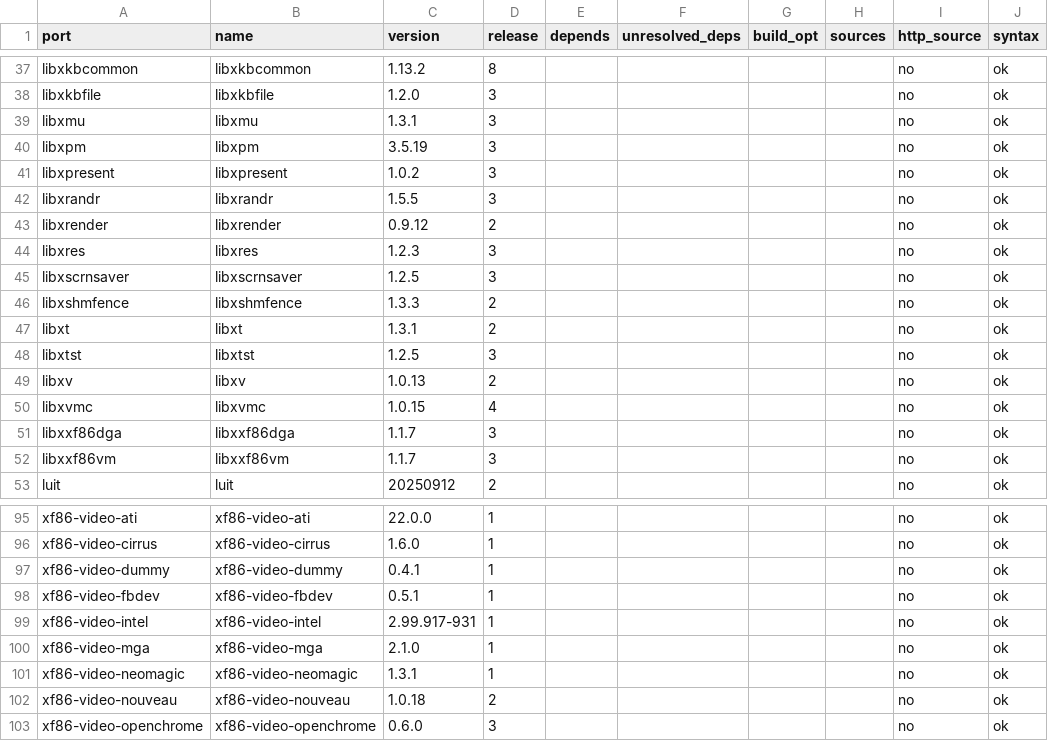
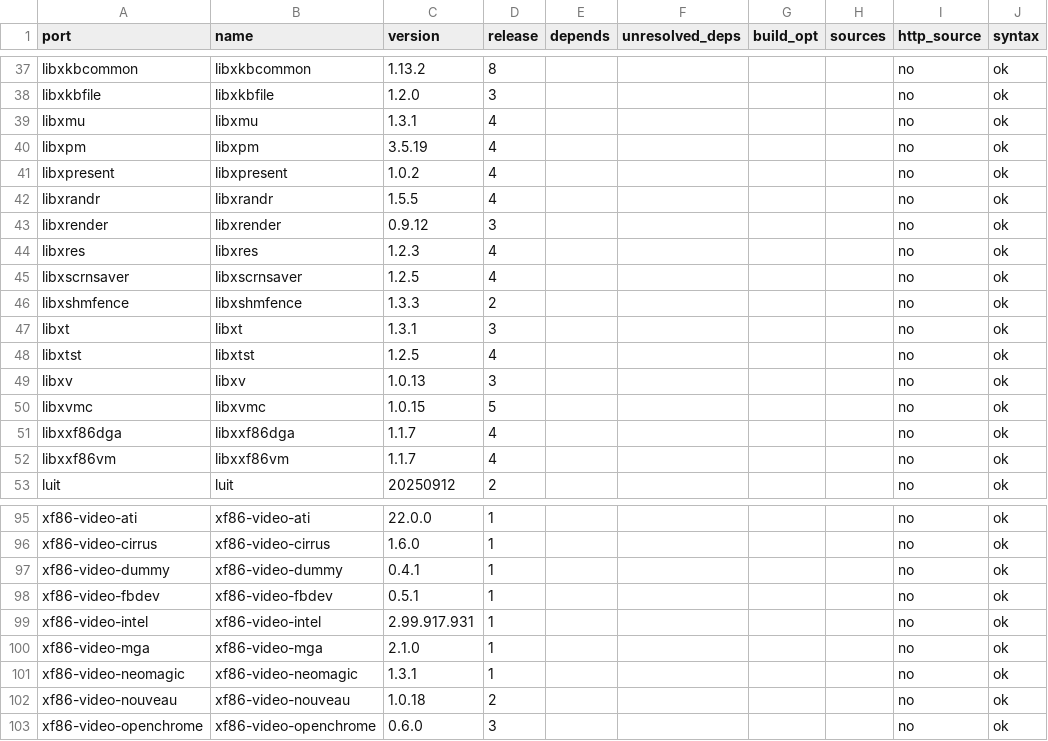
Before and after one commit to bfitzgit23/StormFS-Linux, a TSV file: docs/BFSOS-xorg-audit-r340-20260926.tsv, drawn as a sheet; only a part is shown, gaps mark what is left out; the diff covers the shown part only.

```diff
--- a/docs/BFSOS-xorg-audit-r340-20260926.tsv
+++ b/docs/BFSOS-xorg-audit-r340-20260926.tsv
@@ -38,16 +38,16 @@ libxkbcommon	libxkbcommon	1.13.2	8					no	ok
 libxkbfile	libxkbfile	1.2.0	3					no	ok
-libxmu	libxmu	1.3.1	3					no	ok
-libxpm	libxpm	3.5.19	3					no	ok
-libxpresent	libxpresent	1.0.2	3					no	ok
-libxrandr	libxrandr	1.5.5	3					no	ok
-libxrender	libxrender	0.9.12	2					no	ok
-libxres	libxres	1.2.3	3					no	ok
-libxscrnsaver	libxscrnsaver	1.2.5	3					no	ok
+libxmu	libxmu	1.3.1	4					no	ok
+libxpm	libxpm	3.5.19	4					no	ok
+libxpresent	libxpresent	1.0.2	4					no	ok
+libxrandr	libxrandr	1.5.5	4					no	ok
+libxrender	libxrender	0.9.12	3					no	ok
+libxres	libxres	1.2.3	4					no	ok
+libxscrnsaver	libxscrnsaver	1.2.5	4					no	ok
 libxshmfence	libxshmfence	1.3.3	2					no	ok
-libxt	libxt	1.3.1	2					no	ok
-libxtst	libxtst	1.2.5	3					no	ok
-libxv	libxv	1.0.13	2					no	ok
-libxvmc	libxvmc	1.0.15	4					no	ok
-libxxf86dga	libxxf86dga	1.1.7	3					no	ok
-libxxf86vm	libxxf86vm	1.1.7	3					no	ok
+libxt	libxt	1.3.1	3					no	ok
+libxtst	libxtst	1.2.5	4					no	ok
+libxv	libxv	1.0.13	3					no	ok
+libxvmc	libxvmc	1.0.15	5					no	ok
+libxxf86dga	libxxf86dga	1.1.7	4					no	ok
+libxxf86vm	libxxf86vm	1.1.7	4					no	ok
 luit	luit	20250912	2					no	ok
@@ -98,3 +98,3 @@ xf86-video-dummy	xf86-video-dummy	0.4.1	1					no	ok
 xf86-video-fbdev	xf86-video-fbdev	0.5.1	1					no	ok
-xf86-video-intel	xf86-video-intel	2.99.917-931	1					no	ok
+xf86-video-intel	xf86-video-intel	2.99.917.931	1					no	ok
 xf86-video-mga	xf86-video-mga	2.1.0	1					no	ok
```
Also changed, not shown: 17 edited cells elsewhere in this file, 40 other files.
